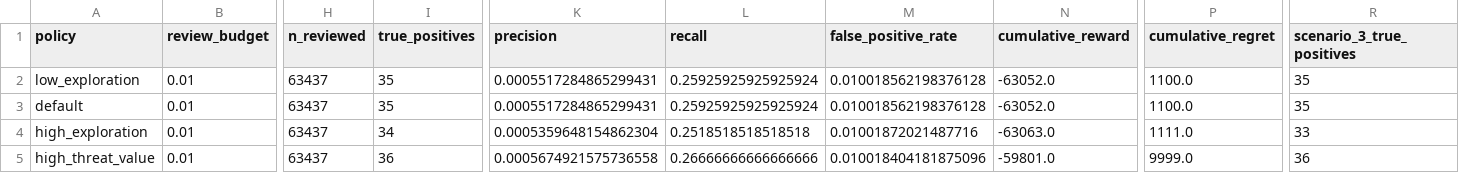
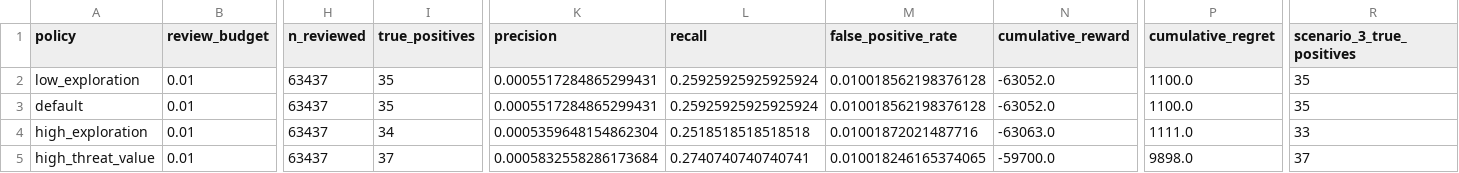
Before and after one commit to yhdd-ai/lloyds, a CSV file: outputs/linucb_sensitivity.csv, drawn as a sheet; only a part is shown, gaps mark what is left out; the diff names each change by its address in the sheet, - before the commit and + after, or states it on an @@ line.

```diff
--- a/outputs/linucb_sensitivity.csv
+++ b/outputs/linucb_sensitivity.csv
-I5 (true_positives): 36
+I5 (true_positives): 37
-K5 (precision): 0.0005674921575736558
+K5 (precision): 0.0005832558286173684
-L5 (recall): 0.26666666666666666
+L5 (recall): 0.2740740740740741
-M5 (false_positive_rate): 0.010018404181875096
+M5 (false_positive_rate): 0.010018246165374065
-N5 (cumulative_reward): -59801.0
+N5 (cumulative_reward): -59700.0
-P5 (cumulative_regret): 9999.0
+P5 (cumulative_regret): 9898.0
-R5 (scenario_3_true_positives): 36
+R5 (scenario_3_true_positives): 37
```
Also changed, not shown: outputs/linucb_0p1_daily_metrics.csv, outputs/model_comparison.csv, 14 other files.
